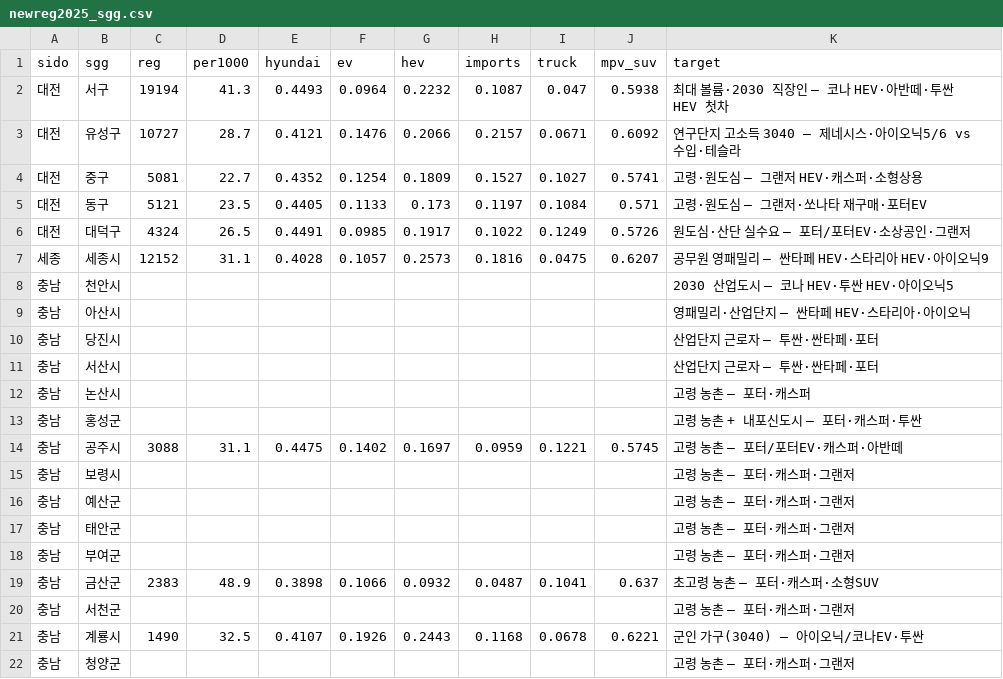
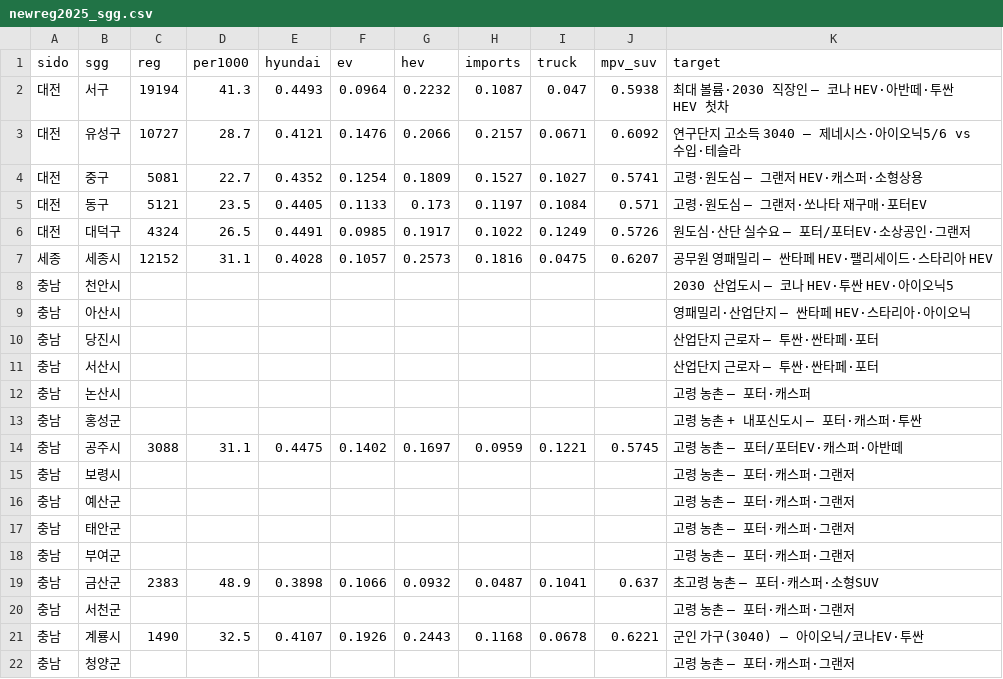
Before and after one commit to heejinshim/pinpoint4q, a CSV file: data/processed/newreg2025_sgg.csv, drawn as a sheet.

```diff
--- a/data/processed/newreg2025_sgg.csv
+++ b/data/processed/newreg2025_sgg.csv
@@ -6,3 +6,3 @@ sido,sgg,reg,per1000,hyundai,ev,hev,imports,truck,mpv_suv,target
 대전,대덕구,4324,26.5,0.4491,0.0985,0.1917,0.1022,0.1249,0.5726,원도심·산단 실수요 — 포터/포터EV·소상공인·그랜저
-세종,세종시,12152,31.1,0.4028,0.1057,0.2573,0.1816,0.0475,0.6207,공무원 영패밀리 — 싼타페 HEV·스타리아 HEV·아이오닉9
+세종,세종시,12152,31.1,0.4028,0.1057,0.2573,0.1816,0.0475,0.6207,공무원 영패밀리 — 싼타페 HEV·팰리세이드·스타리아 HEV
 충남,천안시,,,,,,,,,2030 산업도시 — 코나 HEV·투싼 HEV·아이오닉5
```
Also changed, not shown: data/processed/promo_focus.csv, data/processed/promo_insight.csv, 12 other files.
